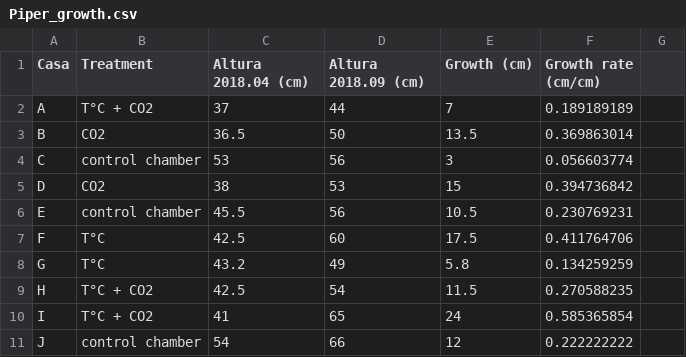
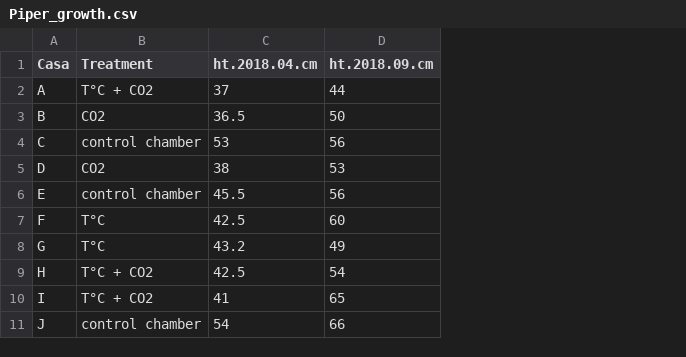
Before and after one commit to ldmaynard/Pgeneralense, a CSV file: Piper_growth.csv, drawn as a sheet; only a part is shown; the diff names each change by its address in the sheet, - before the commit and + after, or states it on an @@ line.

```diff
--- a/Piper_growth.csv
+++ b/Piper_growth.csv
-column E (Growth (cm)), rows 2-11: 7 | 13.5 | 3 | 15 | 10.5 | 17.5 | 5.8 | 11.5 | 24 | 12
-column F (Growth rate (cm/cm)), rows 2-11: 0.189189189 | 0.369863014 | 0.056603774 | 0.394736842 | 0.230769231 | 0.411764706 | 0.134259259 | 0.270588235 | 0.585365854 | 0.222222222
-column G, empty
-C1: Altura 2018.04 (cm)
+C1: ht.2018.04.cm
-D1: Altura 2018.09 (cm)
+D1: ht.2018.09.cm
```
Also changed, not shown: 1 other file.
